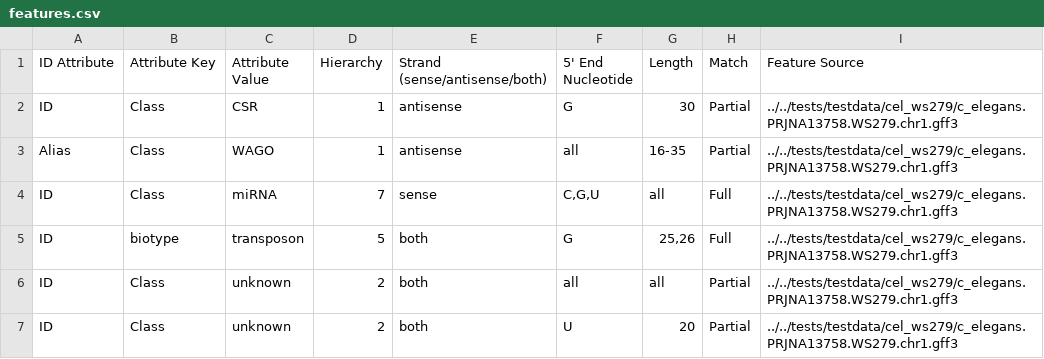
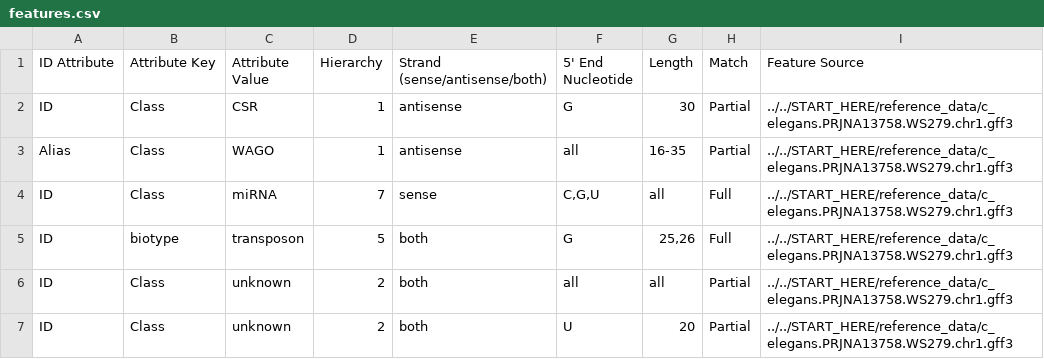
Before and after one commit to MontgomeryLab/tinyRNA, a CSV file: aquatx/extras/features.csv, drawn as a sheet.

Commit message:
Further path corrections following refactor for START_HERE directory

```diff
--- a/aquatx/extras/features.csv
+++ b/aquatx/extras/features.csv
@@ -1,7 +1,7 @@
 ID Attribute,Attribute Key,Attribute Value,Hierarchy,Strand (sense/antisense/both),5' End Nucleotide,Length,Match,Feature Source
-ID,Class,CSR,1,antisense,G,30,Partial,../../tests/testdata/cel_ws279/c_elegans.PRJNA13758.WS279.chr1.gff3
-Alias,Class,WAGO,1,antisense,all,16-35,Partial,../../tests/testdata/cel_ws279/c_elegans.PRJNA13758.WS279.chr1.gff3
-ID,Class,miRNA,7,sense,"C,G,U",all,Full,../../tests/testdata/cel_ws279/c_elegans.PRJNA13758.WS279.chr1.gff3
-ID,biotype,transposon,5,both,G,"25,26",Full,../../tests/testdata/cel_ws279/c_elegans.PRJNA13758.WS279.chr1.gff3
-ID,Class,unknown,2,both,all,all,Partial,../../tests/testdata/cel_ws279/c_elegans.PRJNA13758.WS279.chr1.gff3
-ID,Class,unknown,2,both,U,20,Partial,../../tests/testdata/cel_ws279/c_elegans.PRJNA13758.WS279.chr1.gff3
+ID,Class,CSR,1,antisense,G,30,Partial,../../START_HERE/reference_data/c_elegans.PRJNA13758.WS279.chr1.gff3
+Alias,Class,WAGO,1,antisense,all,16-35,Partial,../../START_HERE/reference_data/c_elegans.PRJNA13758.WS279.chr1.gff3
+ID,Class,miRNA,7,sense,"C,G,U",all,Full,../../START_HERE/reference_data/c_elegans.PRJNA13758.WS279.chr1.gff3
+ID,biotype,transposon,5,both,G,"25,26",Full,../../START_HERE/reference_data/c_elegans.PRJNA13758.WS279.chr1.gff3
+ID,Class,unknown,2,both,all,all,Partial,../../START_HERE/reference_data/c_elegans.PRJNA13758.WS279.chr1.gff3
+ID,Class,unknown,2,both,U,20,Partial,../../START_HERE/reference_data/c_elegans.PRJNA13758.WS279.chr1.gff3
```
